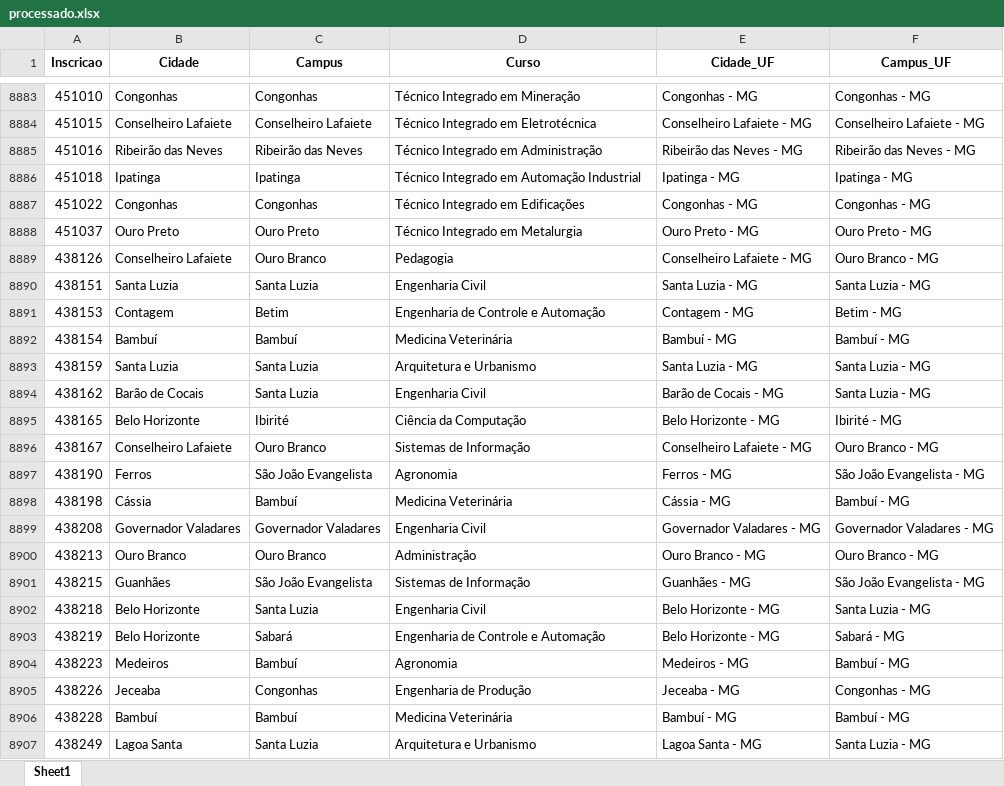
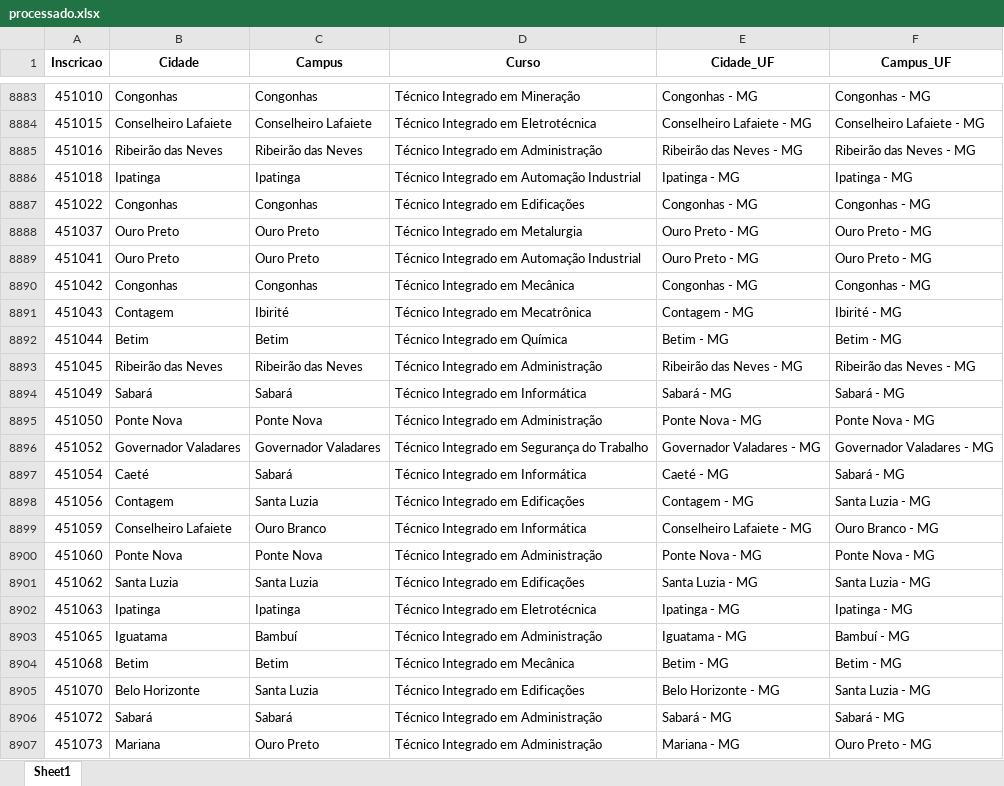
Before and after one commit to lucianovilasboas/vestibular-mapa2025, an Excel workbook: dados/processado.xlsx, sheet Sheet1, drawn as a sheet; only a part is shown, gaps mark what is left out; the shorter side is filled out with more unchanged rows; values as stored, in another font and other column widths than the file's, no borders; the diff covers the shown part only; the diff names each change by its address in the sheet, - before the commit and + after, or states it on an @@ line.

Commit message:
Data update using git

```diff
--- a/dados/processado.xlsx (sheet Sheet1)
+++ b/dados/processado.xlsx (sheet Sheet1)
+row 8889: 451041 | Ouro Preto | Ouro Preto | Técnico Integrado em Automação Industrial | Ouro Preto - MG | Ouro Preto - MG
+row 8890: 451042 | Congonhas | Congonhas | Técnico Integrado em Mecânica | Congonhas - MG | Congonhas - MG
+row 8891: 451043 | Contagem | Ibirité | Técnico Integrado em Mecatrônica | Contagem - MG | Ibirité - MG
+row 8892: 451044 | Betim | Betim | Técnico Integrado em Química | Betim - MG | Betim - MG
+row 8893: 451045 | Ribeirão das Neves | Ribeirão das Neves | Técnico Integrado em Administração | Ribeirão das Neves - MG | Ribeirão das Neves - MG
+row 8894: 451049 | Sabará | Sabará | Técnico Integrado em Informática | Sabará - MG | Sabará - MG
+row 8895: 451050 | Ponte Nova | Ponte Nova | Técnico Integrado em Administração | Ponte Nova - MG | Ponte Nova - MG
+row 8896: 451052 | Governador Valadares | Governador Valadares | Técnico Integrado em Segurança do Trabalho | Governador Valadares - MG | Governador Valadares - MG
+row 8897: 451054 | Caeté | Sabará | Técnico Integrado em Informática | Caeté - MG | Sabará - MG
+row 8898: 451056 | Contagem | Santa Luzia | Técnico Integrado em Edificações | Contagem - MG | Santa Luzia - MG
+row 8899: 451059 | Conselheiro Lafaiete | Ouro Branco | Técnico Integrado em Informática | Conselheiro Lafaiete - MG | Ouro Branco - MG
+row 8900: 451060 | Ponte Nova | Ponte Nova | Técnico Integrado em Administração | Ponte Nova - MG | Ponte Nova - MG
+row 8901: 451062 | Santa Luzia | Santa Luzia | Técnico Integrado em Edificações | Santa Luzia - MG | Santa Luzia - MG
+row 8902: 451063 | Ipatinga | Ipatinga | Técnico Integrado em Eletrotécnica | Ipatinga - MG | Ipatinga - MG
+row 8903: 451065 | Iguatama | Bambuí | Técnico Integrado em Administração | Iguatama - MG | Bambuí - MG
+row 8904: 451068 | Betim | Betim | Técnico Integrado em Mecânica | Betim - MG | Betim - MG
+row 8905: 451070 | Belo Horizonte | Santa Luzia | Técnico Integrado em Edificações | Belo Horizonte - MG | Santa Luzia - MG
+row 8906: 451072 | Sabará | Sabará | Técnico Integrado em Administração | Sabará - MG | Sabará - MG
+row 8907: 451073 | Mariana | Ouro Preto | Técnico Integrado em Administração | Mariana - MG | Ouro Preto - MG
```
Also changed, not shown: 62 added rows and 4 edited cells elsewhere in this sheet.
